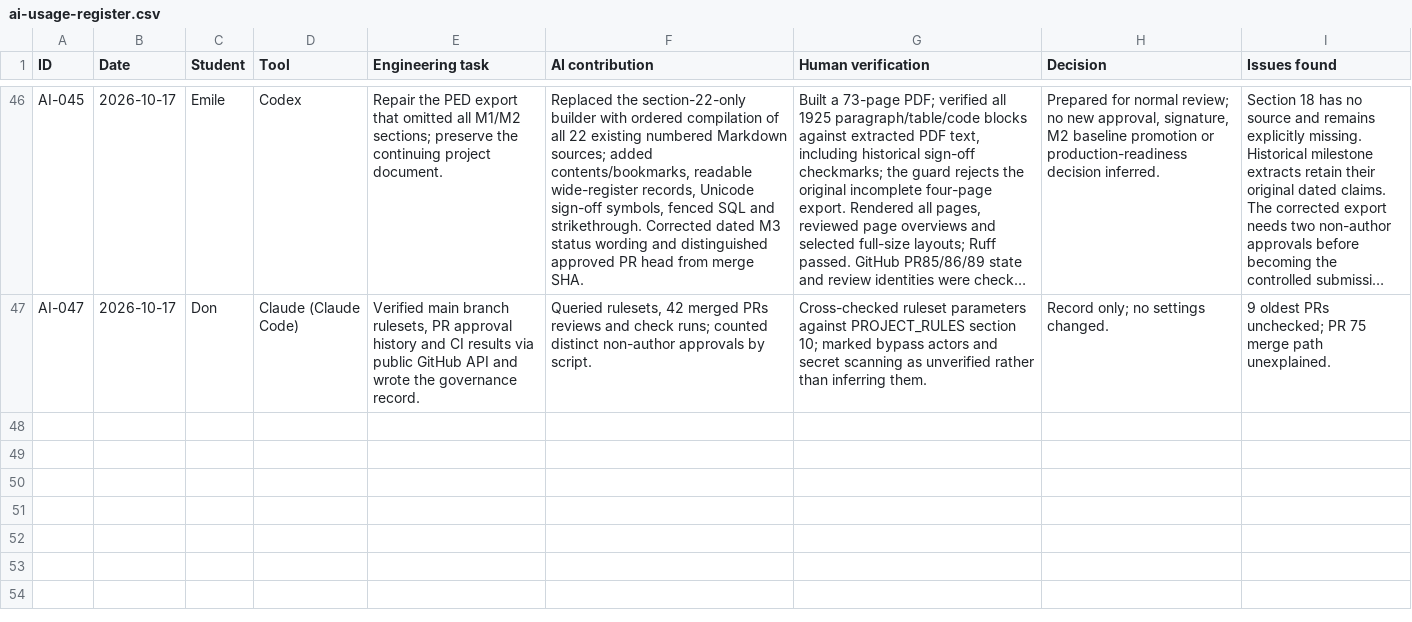
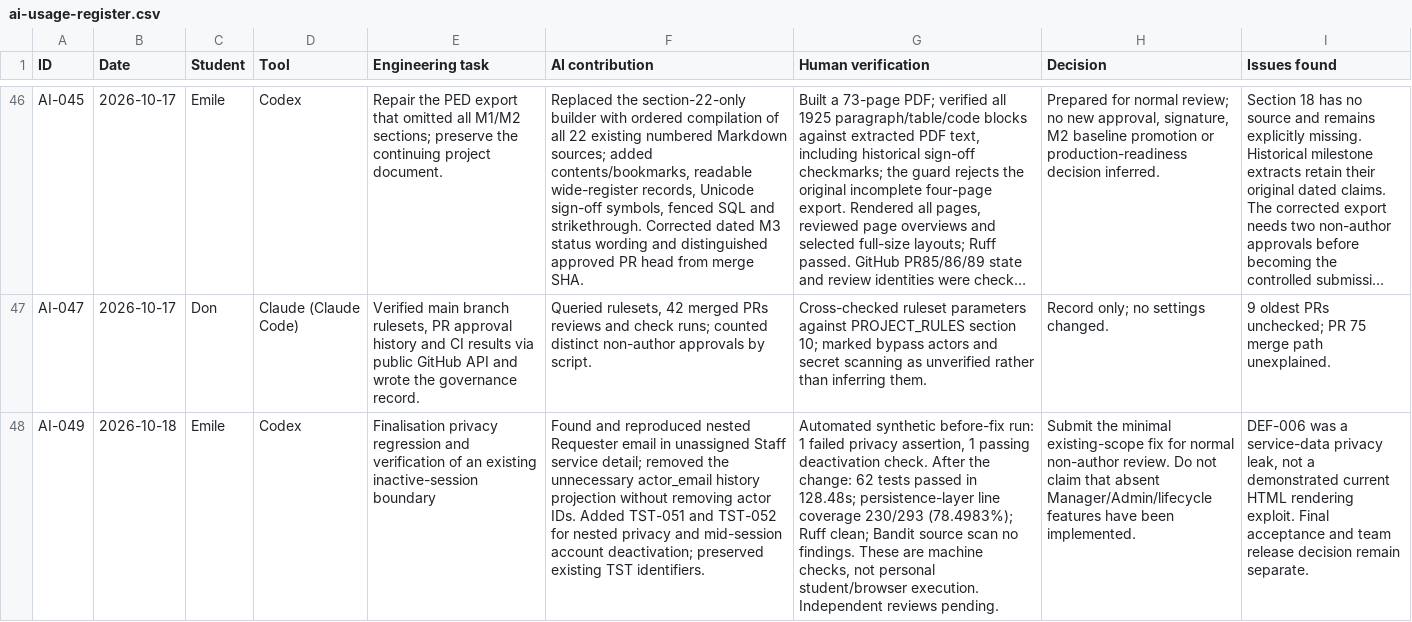
Before and after one commit to DonLukus/Civic-connect, a CSV file: docs/governance/ai-usage-register.csv, drawn as a sheet; only a part is shown, gaps mark what is left out; long unchanged cells end in …; the diff names each change by its address in the sheet, - before the commit and + after, or states it on an @@ line.

Commit message:
fix(privacy): exclude requester contact from nested audit detail
DEF-006; NFR-012; TST-051/052. Retain actor IDs and authorised contact. Reproduce the old service-data exposure, verify mid-session deactivation, and pass all 62 tests. Record actual automated coverage/static results and AI-049; independent review pending.

```diff
--- a/docs/governance/ai-usage-register.csv
+++ b/docs/governance/ai-usage-register.csv
+row 48: AI-049 | 2026-10-18 | Emile | Codex | Finalisation privacy regression and verification of an existing inactive-session boundary | Found and reproduced nested Requester email in unassigned Staff service detail; removed the unnecessary actor_email history projection without removing actor IDs. Added TST-051 and TST-052 for nested privacy and mid-session account deactivation; preserved existing TST identifiers. | Automated synthetic before-fix run: 1 failed privacy assertion, 1 passing deactivation check. After the change: 62 tests passed in 128.48s; persistence-layer line coverage 230/293 (78.4983%); Ruff clean; Bandit source scan no findings. These are machine checks, not personal student/browser execution. Independent reviews pending. | Submit the minimal existing-scope fix for normal non-author review. Do not claim that absent Manager/Admin/lifecycle features have been implemented. | DEF-006 was a service-data privacy leak, not a demonstrated current HTML rendering exploit. Final acceptance and team release decision remain separate.
```
Also changed, not shown: docs/quality/defect-register.csv, 4 other files.
